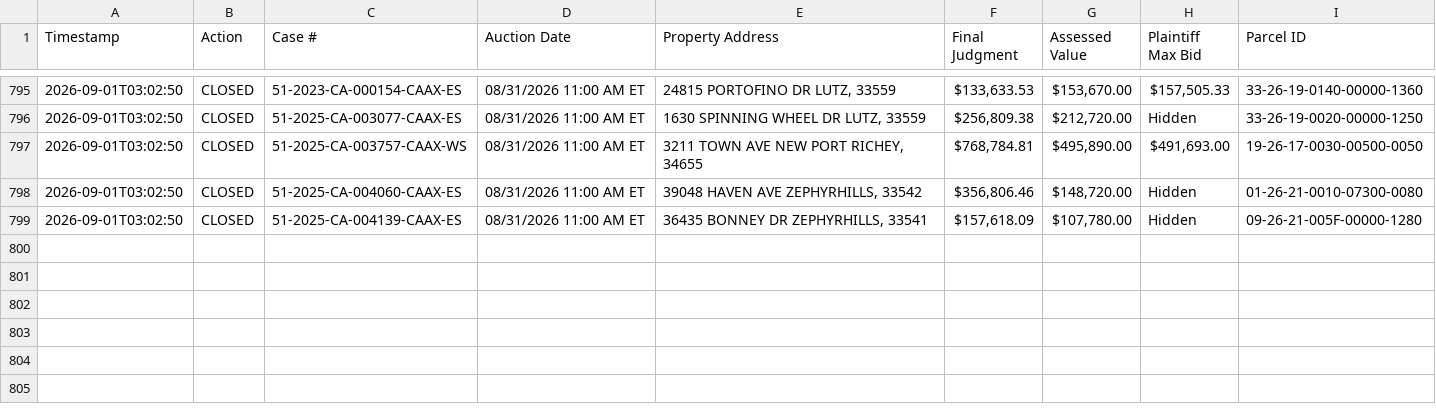
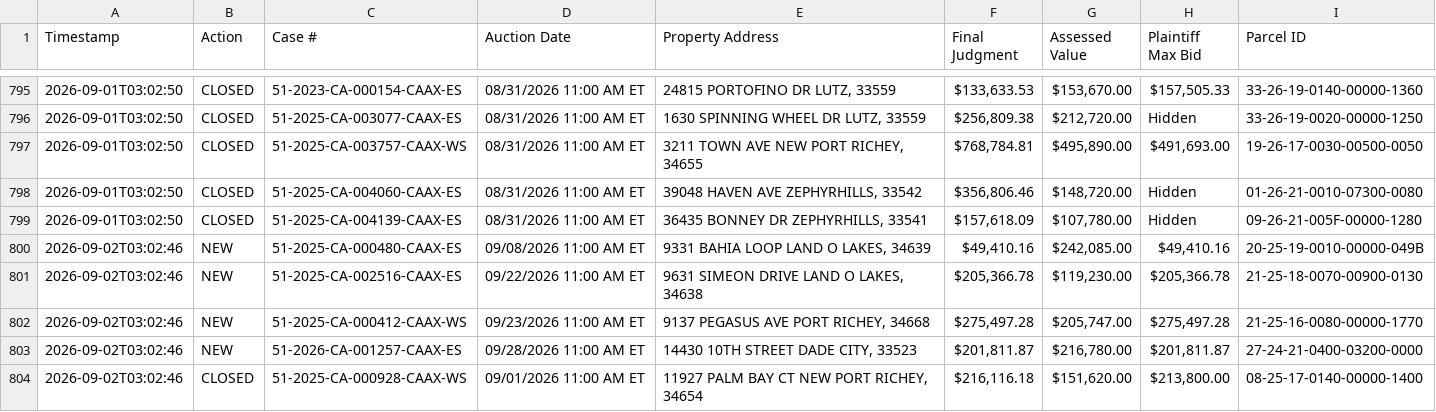
Before and after one commit to figlesias7/realforeclose-pasco, a CSV file: data/event_log.csv, drawn as a sheet; only a part is shown, gaps mark what is left out.

```diff
--- a/data/event_log.csv
+++ b/data/event_log.csv
@@ -799 +799,6 @@ Timestamp,Action,Case #,Auction Date,Property Address,Final Judgment,Assessed Va
 2026-09-01T03:02:50,CLOSED,51-2025-CA-004139-CAAX-ES,08/31/2026 11:00 AM ET,"36435 BONNEY DR ZEPHYRHILLS, 33541","$157,618.09","$107,780.00",Hidden,09-26-21-005F-00000-1280
+2026-09-02T03:02:46,NEW,51-2025-CA-000480-CAAX-ES,09/08/2026 11:00 AM ET,"9331 BAHIA LOOP LAND O LAKES, 34639","$49,410.16","$242,085.00","$49,410.16",20-25-19-0010-00000-049B
+2026-09-02T03:02:46,NEW,51-2025-CA-002516-CAAX-ES,09/22/2026 11:00 AM ET,"9631 SIMEON DRIVE LAND O LAKES, 34638","$205,366.78","$119,230.00","$205,366.78",21-25-18-0070-00900-0130
+2026-09-02T03:02:46,NEW,51-2025-CA-000412-CAAX-WS,09/23/2026 11:00 AM ET,"9137 PEGASUS AVE PORT RICHEY, 34668","$275,497.28","$205,747.00","$275,497.28",21-25-16-0080-00000-1770
+2026-09-02T03:02:46,NEW,51-2026-CA-001257-CAAX-ES,09/28/2026 11:00 AM ET,"14430 10TH STREET DADE CITY, 33523","$201,811.87","$216,780.00","$201,811.87",27-24-21-0400-03200-0000
+2026-09-02T03:02:46,CLOSED,51-2025-CA-000928-CAAX-WS,09/01/2026 11:00 AM ET,"11927 PALM BAY CT NEW PORT RICHEY, 34654","$216,116.18","$151,620.00","$213,800.00",08-25-17-0140-00000-1400
```
Also changed, not shown: data/all_seen.csv, 3 other files.
